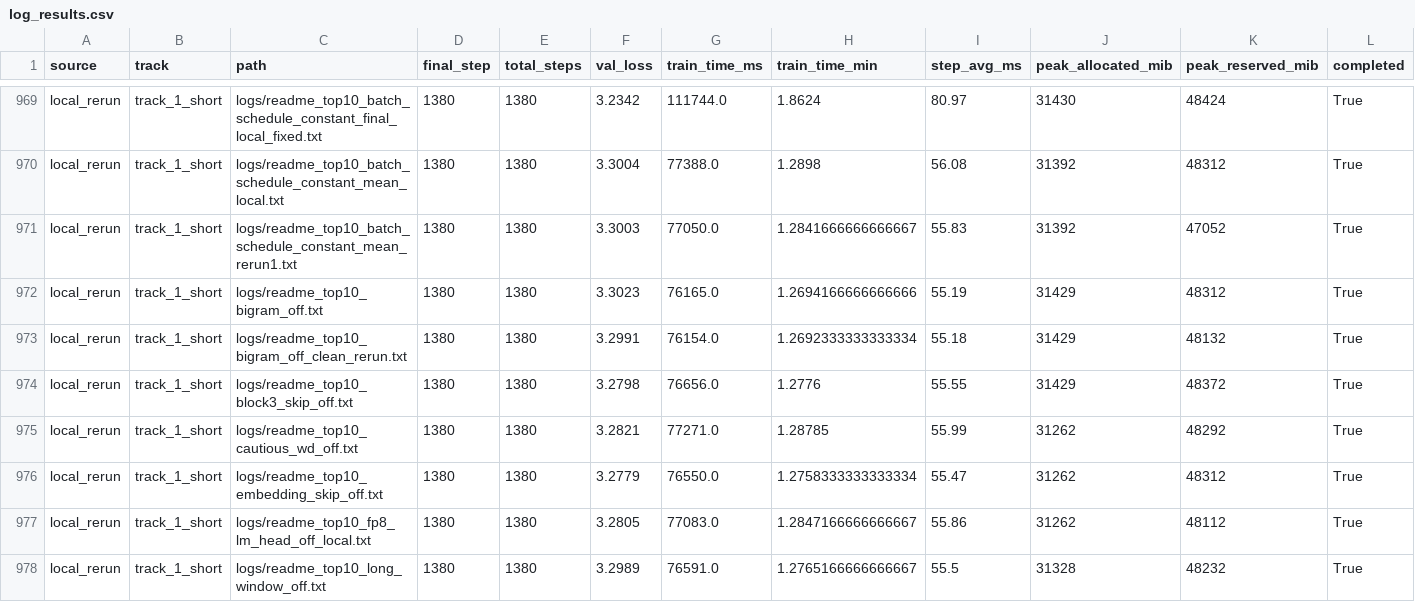
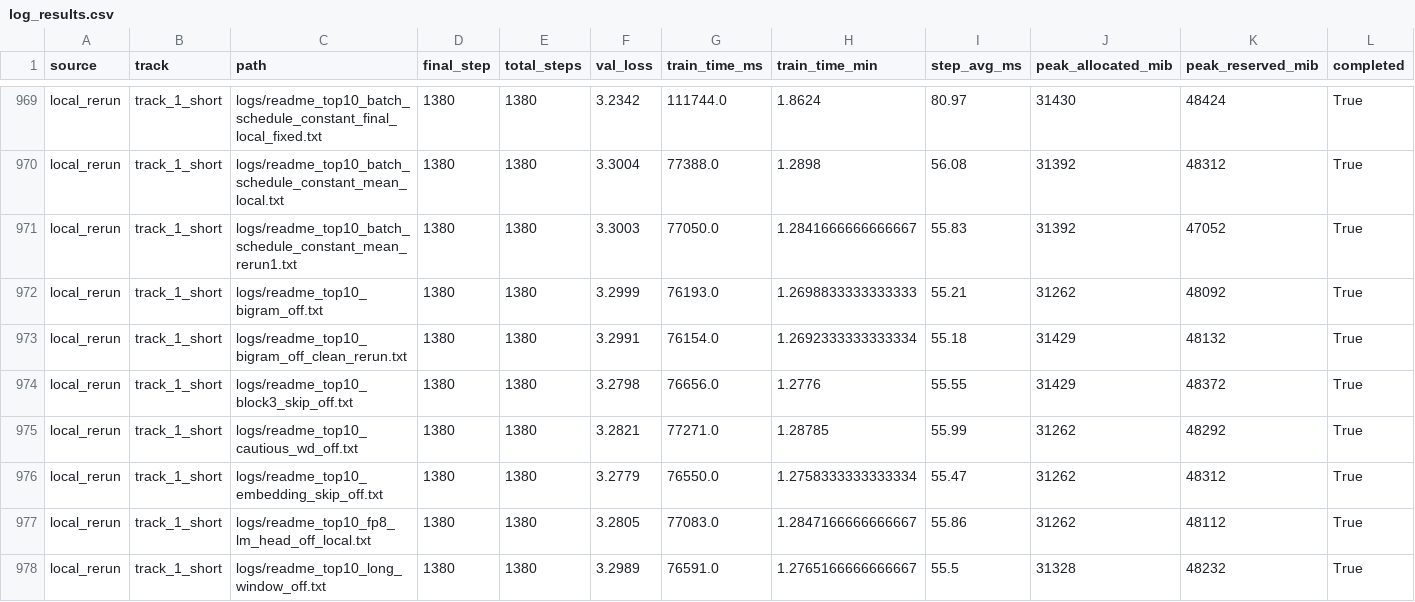
Before and after one commit to novitalabs/modded-nanogpt, a CSV file: experiments/results/log_results.csv, drawn as a sheet; only a part is shown, gaps mark what is left out; the diff names each change by its address in the sheet, - before the commit and + after, or states it on an @@ line.

```diff
--- a/experiments/results/log_results.csv
+++ b/experiments/results/log_results.csv
-F972 (val_loss): 3.3023
+F972 (val_loss): 3.2999
-G972 (train_time_ms): 76165.0
+G972 (train_time_ms): 76193.0
-H972 (train_time_min): 1.2694166666666666
+H972 (train_time_min): 1.2698833333333333
-I972 (step_avg_ms): 55.19
+I972 (step_avg_ms): 55.21
-J972 (peak_allocated_mib): 31429
+J972 (peak_allocated_mib): 31262
-K972 (peak_reserved_mib): 48312
+K972 (peak_reserved_mib): 48092
```
Also changed, not shown: experiments/results/local_reruns.csv, experiments/results/readme_top10_ablation_results.csv, 2 other files.
